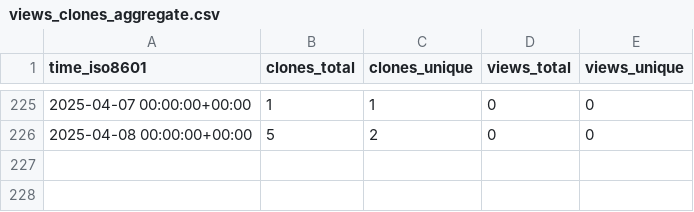
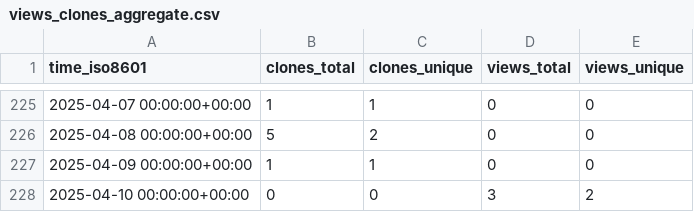
Before and after one commit to grp-bork/gunc_workflow, a CSV file: grp-bork/gunc_workflow/ghrs-data/views_clones_aggregate.csv, drawn as a sheet; only a part is shown, gaps mark what is left out; the diff names each change by its address in the sheet, - before the commit and + after, or states it on an @@ line.

```diff
--- a/grp-bork/gunc_workflow/ghrs-data/views_clones_aggregate.csv
+++ b/grp-bork/gunc_workflow/ghrs-data/views_clones_aggregate.csv
+row 227: 2025-04-09 00:00:00+00:00 | 1 | 1 | 0 | 0
+row 228: 2025-04-10 00:00:00+00:00 | 0 | 0 | 3 | 2
```
Also changed, not shown: 1 other file.
